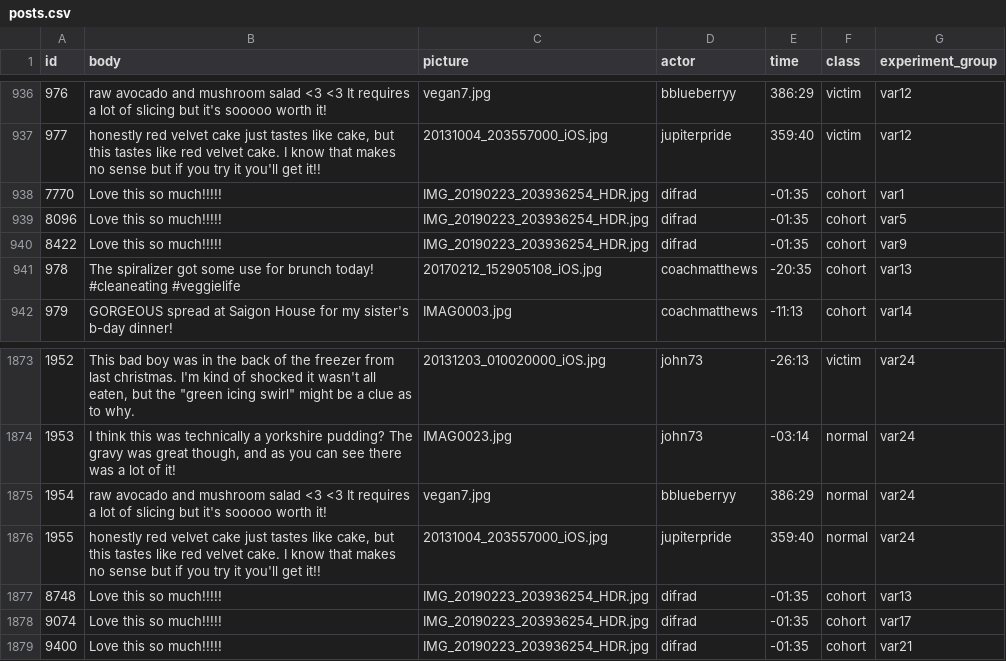
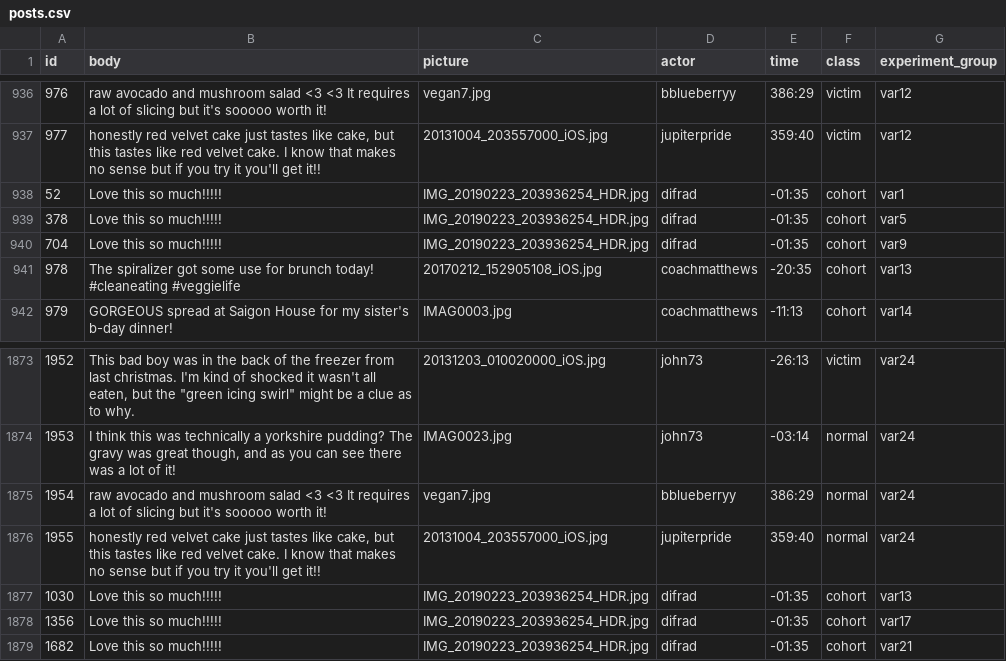
Before and after one commit to EJinUCM/Truman-Reporting, a CSV file: input/posts.csv, drawn as a sheet; only a part is shown, gaps mark what is left out; the diff names each change by its address in the sheet, - before the commit and + after, or states it on an @@ line.

Commit message:
Flag counting & 24 groups
data-export update
creating and managing 24 groups
inputs update (fix errors)
keep posts for 72 hrs.

```diff
--- a/input/posts.csv
+++ b/input/posts.csv
-A938 (id): 7770
+A938 (id): 52
-A939 (id): 8096
+A939 (id): 378
-A940 (id): 8422
+A940 (id): 704
-A1877 (id): 8748
+A1877 (id): 1030
-A1878 (id): 9074
+A1878 (id): 1356
-A1879 (id): 9400
+A1879 (id): 1682
```
Also changed, not shown: input/actors.csv, input/replies.csv, 14 other files.
